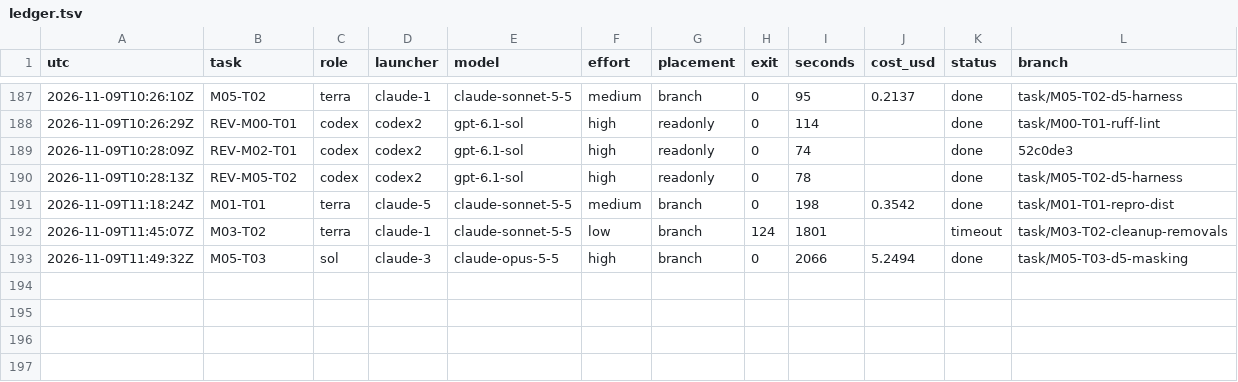
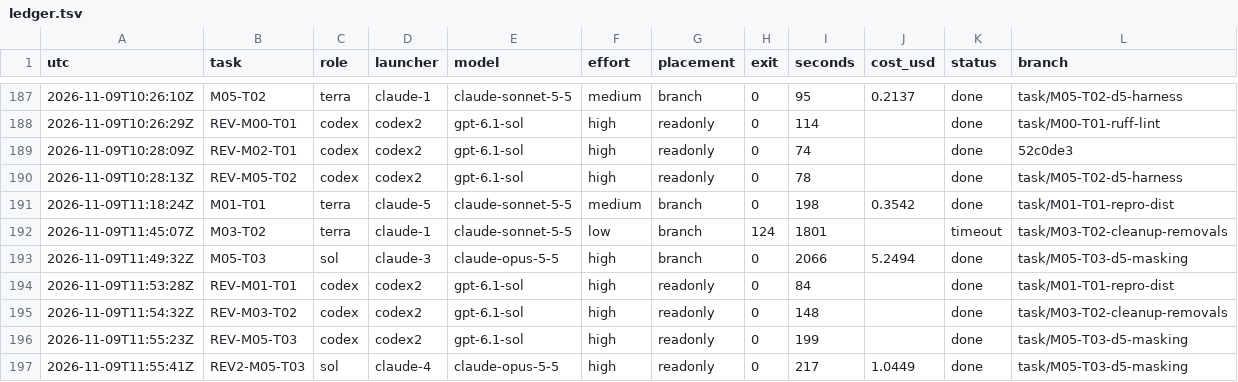
Before and after one commit to magrathean-uk/auditex, a TSV file: .plan/work/ledger.tsv, drawn as a sheet; only a part is shown, gaps mark what is left out.

Commit message:
chore(plan): checkpoint 15% M00-foundation
M01-T01 merged (4d5f303, REV-M01-T01 approve 3a6551a340e3, other vendor). DEC-007 merge order and REASON_OUTSIDE. Review-binding predicates accept the 12-character trailer merge.sh writes.

```diff
--- a/.plan/work/ledger.tsv
+++ b/.plan/work/ledger.tsv
@@ -193 +193,5 @@ utc	task	role	launcher	model	effort	placement	exit	seconds	cost_usd	status	branc
 2026-11-09T11:49:32Z	M05-T03	sol	claude-3	claude-opus-5-5	high	branch	0	2066	5.2494	done	task/M05-T03-d5-masking
+2026-11-09T11:53:28Z	REV-M01-T01	codex	codex2	gpt-6.1-sol	high	readonly	0	84		done	task/M01-T01-repro-dist
+2026-11-09T11:54:32Z	REV-M03-T02	codex	codex2	gpt-6.1-sol	high	readonly	0	148		done	task/M03-T02-cleanup-removals
+2026-11-09T11:55:23Z	REV-M05-T03	codex	codex2	gpt-6.1-sol	high	readonly	0	199		done	task/M05-T03-d5-masking
+2026-11-09T11:55:41Z	REV2-M05-T03	sol	claude-4	claude-opus-5-5	high	readonly	0	217	1.0449	done	task/M05-T03-d5-masking
```
Also changed, not shown: 15 other files.
